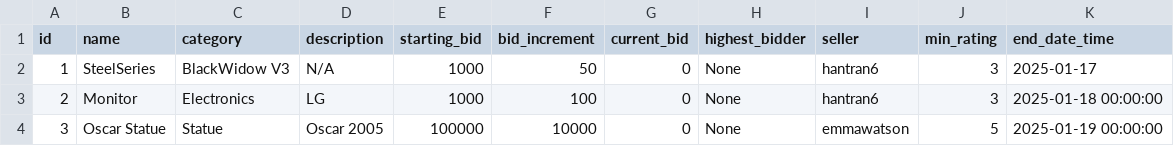
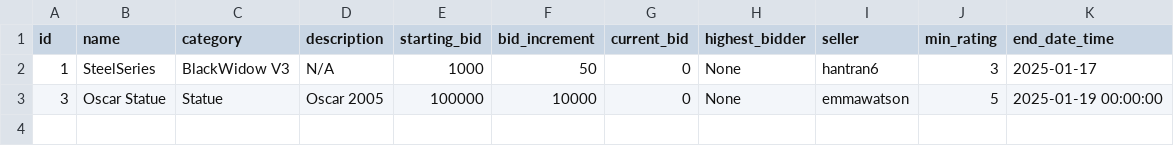
Before and after one commit to hantran6/EEET2482-GroupAssignment, a CSV file: data/items.csv, drawn as a sheet.

Commit message:
search, view item done

```diff
--- a/data/items.csv
+++ b/data/items.csv
@@ -2,3 +2,2 @@ id,name,category,description,starting_bid,bid_increment,current_bid,highest_bidd
 1,SteelSeries,BlackWidow V3,N/A,1000,50,0,None,hantran6,3,2025-01-17
-2,Monitor,Electronics,LG,1000,100,0,None,hantran6,3,2025-01-18 00:00:00
 3,Oscar Statue,Statue,Oscar 2005,100000,10000,0,None,emmawatson,5,2025-01-19 00:00:00
```
Also changed, not shown: 4 other files.
